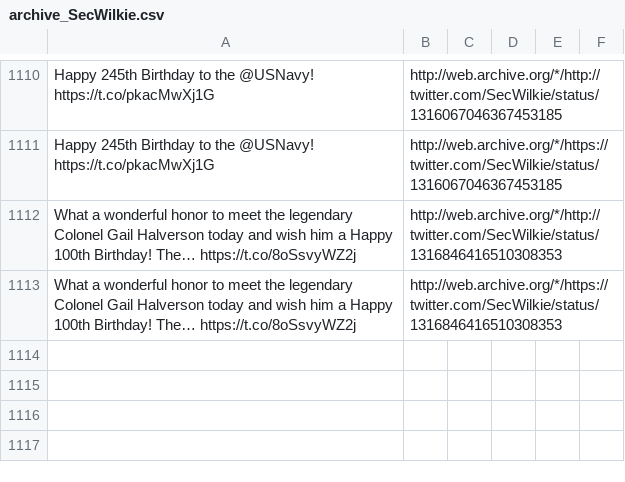
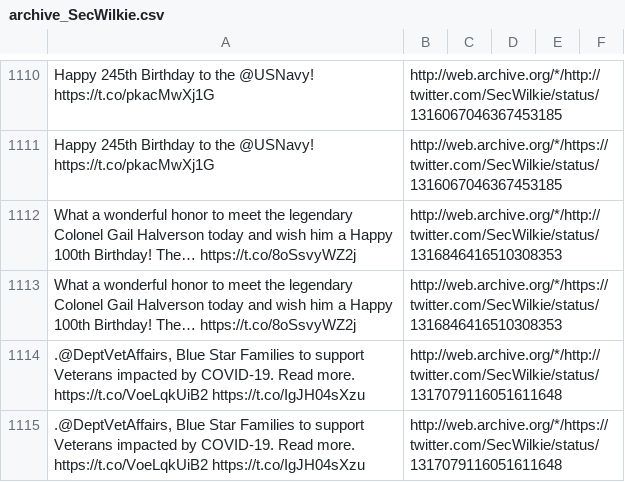
Before and after one commit to patrick-brian-mooney/archive-junta, a CSV file: data/archive_SecWilkie.csv, drawn as a sheet; only a part is shown, gaps mark what is left out; the diff names each change by its address in the sheet, - before the commit and + after, or states it on an @@ line.

```diff
--- a/data/archive_SecWilkie.csv
+++ b/data/archive_SecWilkie.csv
+row 1114: .@DeptVetAffairs, Blue Star Families to support Veterans impacted by COVID-19. Read more. https://t.co/VoeLqkUiB2 https://t.co/IgJH04sXzu | http://web.archive.org/*/http://twitter.com/SecWilkie/status/1317079116051611648
+row 1115: .@DeptVetAffairs, Blue Star Families to support Veterans impacted by COVID-19. Read more. https://t.co/VoeLqkUiB2 https://t.co/IgJH04sXzu | http://web.archive.org/*/https://twitter.com/SecWilkie/status/1317079116051611648
```
Also changed, not shown: 7 other files.
